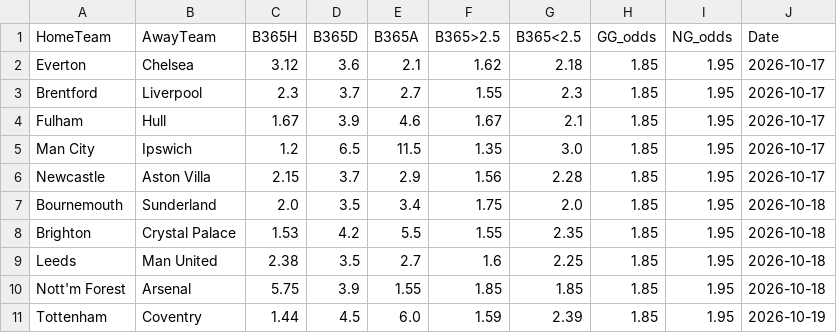
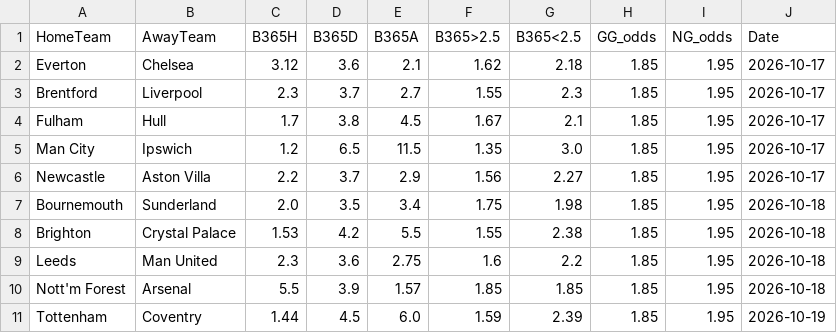
Before and after one commit to boukakos/palavoiBetPredictor, a CSV file: data/upcoming_fixtures.csv, drawn as a sheet.

```diff
--- a/data/upcoming_fixtures.csv
+++ b/data/upcoming_fixtures.csv
@@ -3,9 +3,9 @@ Everton,Chelsea,3.12,3.6,2.1,1.62,2.18,1.85,1.95,2026-10-17
 Brentford,Liverpool,2.3,3.7,2.7,1.55,2.3,1.85,1.95,2026-10-17
-Fulham,Hull,1.67,3.9,4.6,1.67,2.1,1.85,1.95,2026-10-17
+Fulham,Hull,1.7,3.8,4.5,1.67,2.1,1.85,1.95,2026-10-17
 Man City,Ipswich,1.2,6.5,11.5,1.35,3.0,1.85,1.95,2026-10-17
-Newcastle,Aston Villa,2.15,3.7,2.9,1.56,2.28,1.85,1.95,2026-10-17
-Bournemouth,Sunderland,2.0,3.5,3.4,1.75,2.0,1.85,1.95,2026-10-18
-Brighton,Crystal Palace,1.53,4.2,5.5,1.55,2.35,1.85,1.95,2026-10-18
-Leeds,Man United,2.38,3.5,2.7,1.6,2.25,1.85,1.95,2026-10-18
-Nott'm Forest,Arsenal,5.75,3.9,1.55,1.85,1.85,1.85,1.95,2026-10-18
+Newcastle,Aston Villa,2.2,3.7,2.9,1.56,2.27,1.85,1.95,2026-10-17
+Bournemouth,Sunderland,2.0,3.5,3.4,1.75,1.98,1.85,1.95,2026-10-18
+Brighton,Crystal Palace,1.53,4.2,5.5,1.55,2.38,1.85,1.95,2026-10-18
+Leeds,Man United,2.3,3.6,2.75,1.6,2.2,1.85,1.95,2026-10-18
+Nott'm Forest,Arsenal,5.5,3.9,1.57,1.85,1.85,1.85,1.95,2026-10-18
 Tottenham,Coventry,1.44,4.5,6.0,1.59,2.39,1.85,1.95,2026-10-19
```
Also changed, not shown: data/predictions/live_upcoming_predictions.csv, 1 other file.
